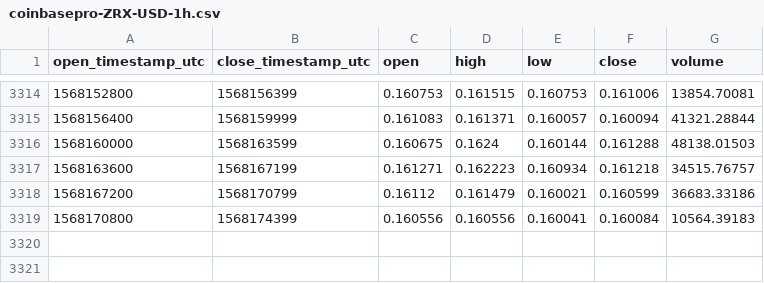
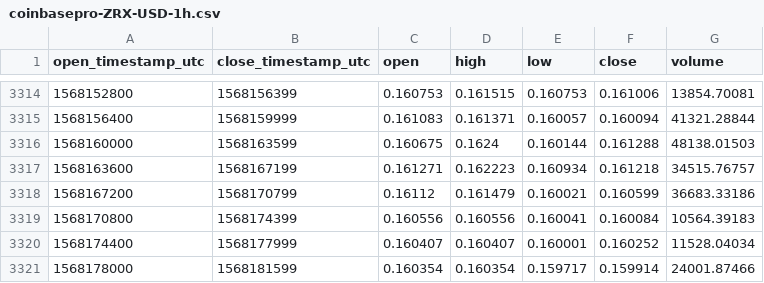
Before and after one commit to cryptobigbro/coinbasepro-ZRX-USD, a CSV file: coinbasepro-ZRX-USD-1h.csv, drawn as a sheet; only a part is shown, gaps mark what is left out.

Commit message:
Update OHLCV data.

```diff
--- a/coinbasepro-ZRX-USD-1h.csv
+++ b/coinbasepro-ZRX-USD-1h.csv
@@ -3319 +3319,3 @@ open_timestamp_utc,close_timestamp_utc,open,high,low,close,volume
 1568170800,1568174399,0.160556,0.160556,0.160041,0.160084,10564.39183
+1568174400,1568177999,0.160407,0.160407,0.160001,0.160252,11528.04034
+1568178000,1568181599,0.160354,0.160354,0.159717,0.159914,24001.87466
```
